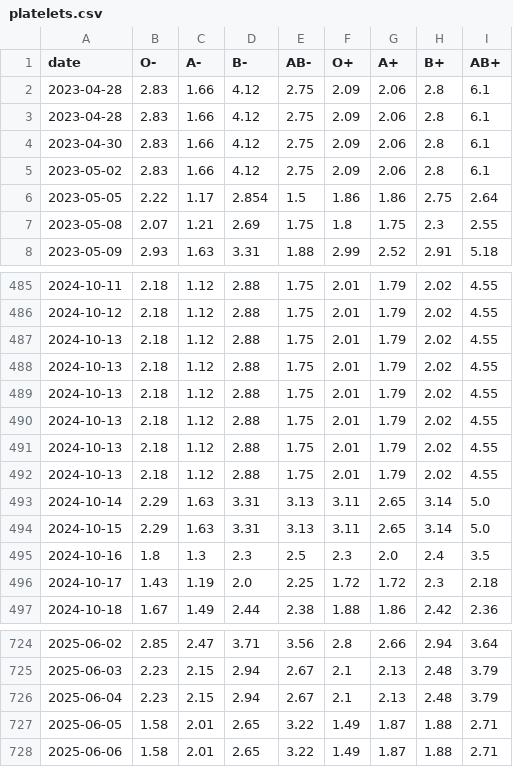
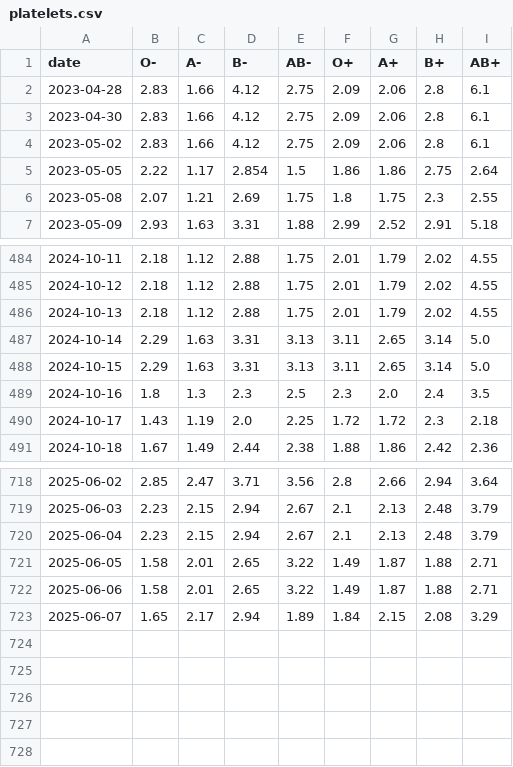
Before and after one commit to svenlatham/nhsbt-blood-levels, a CSV file: platelets.csv, drawn as a sheet; only a part is shown, gaps mark what is left out.

```diff
--- a/platelets.csv
+++ b/platelets.csv
@@ -2,3 +2,2 @@ date,O-,A-,B-,AB-,O+,A+,B+,AB+
 2023-04-28,2.83,1.66,4.12,2.75,2.09,2.06,2.8,6.1
-2023-04-28,2.83,1.66,4.12,2.75,2.09,2.06,2.8,6.1
 2023-04-30,2.83,1.66,4.12,2.75,2.09,2.06,2.8,6.1
@@ -487,7 +486,2 @@ date,O-,A-,B-,AB-,O+,A+,B+,AB+
 2024-10-13,2.18,1.12,2.88,1.75,2.01,1.79,2.02,4.55
-2024-10-13,2.18,1.12,2.88,1.75,2.01,1.79,2.02,4.55
-2024-10-13,2.18,1.12,2.88,1.75,2.01,1.79,2.02,4.55
-2024-10-13,2.18,1.12,2.88,1.75,2.01,1.79,2.02,4.55
-2024-10-13,2.18,1.12,2.88,1.75,2.01,1.79,2.02,4.55
-2024-10-13,2.18,1.12,2.88,1.75,2.01,1.79,2.02,4.55
 2024-10-14,2.29,1.63,3.31,3.13,3.11,2.65,3.14,5.0
@@ -728 +722,2 @@ date,O-,A-,B-,AB-,O+,A+,B+,AB+
 2025-06-06,1.58,2.01,2.65,3.22,1.49,1.87,1.88,2.71
+2025-06-07,1.65,2.17,2.94,1.89,1.84,2.15,2.08,3.29
```
Also changed, not shown: blood.csv.
